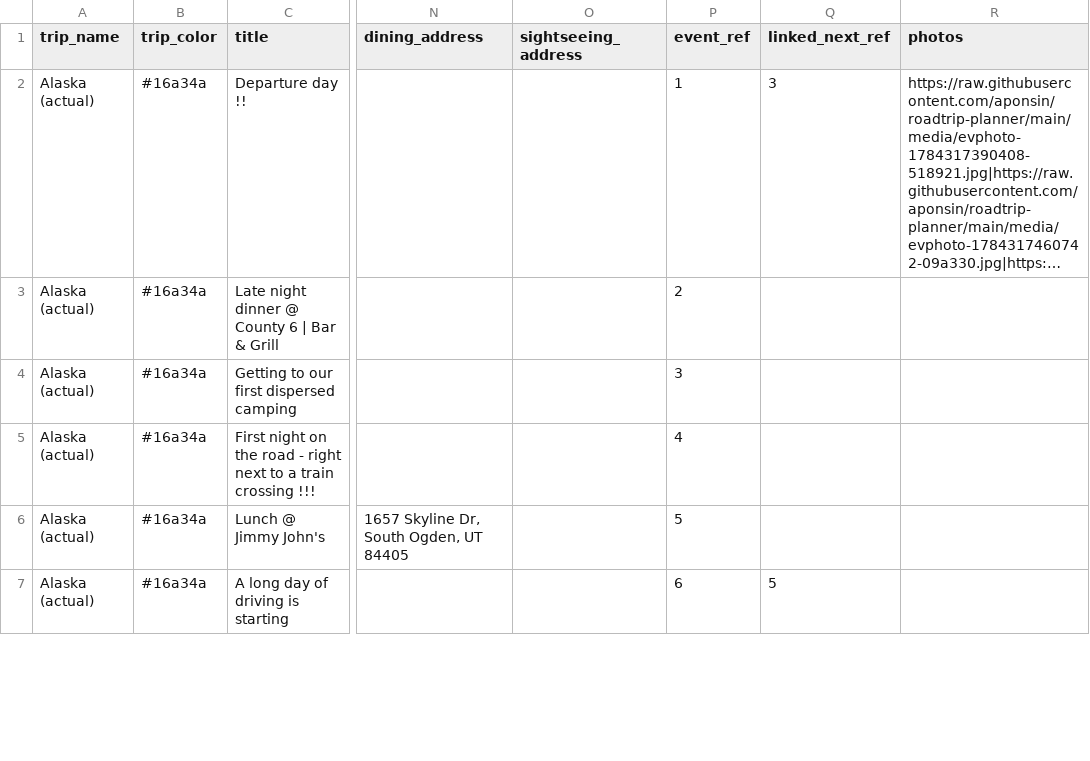
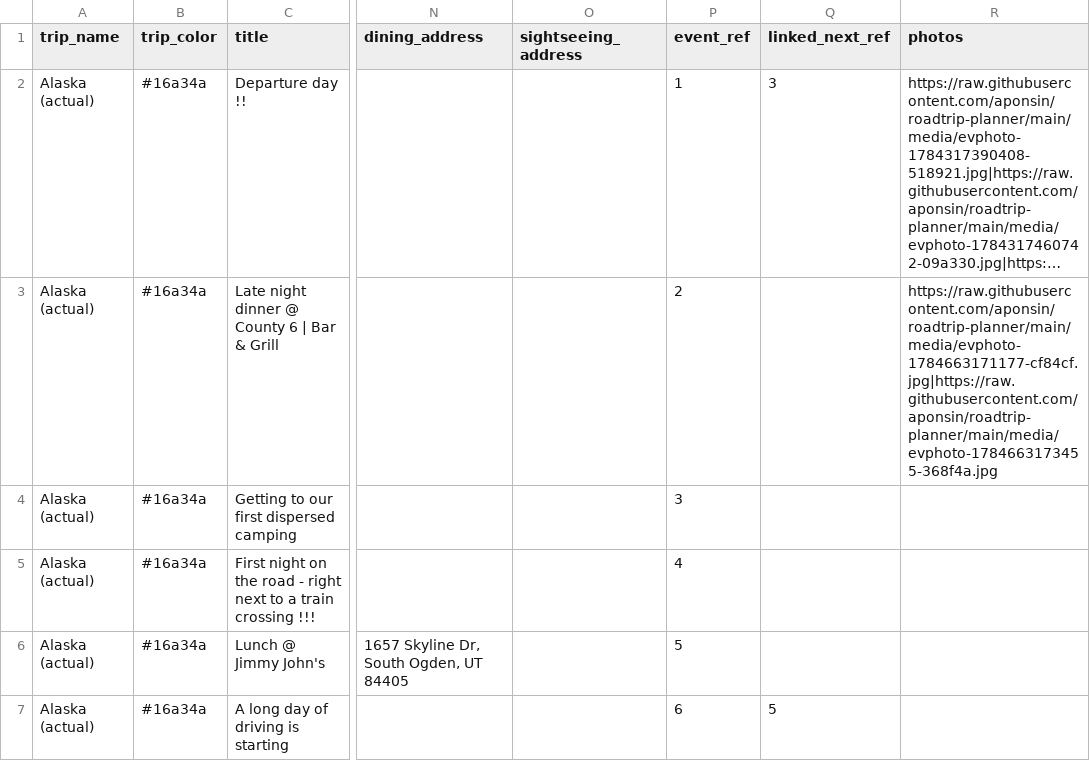
Before and after one commit to aponsin/roadtrip-planner, a CSV file: data/Alaska_actual.csv, drawn as a sheet; only a part is shown, gaps mark what is left out; long unchanged cells end in …; the diff names each change by its address in the sheet, - before the commit and + after, or states it on an @@ line.

Commit message:
Update trip: Alaska (actual) [39ad826b]

```diff
--- a/data/Alaska_actual.csv
+++ b/data/Alaska_actual.csv
-R3 (photos): (empty)
+R3 (photos): https://raw.githubusercontent.com/aponsin/roadtrip-planner/main/media/evphoto-1784663171177-cf84cf.jpg|https://raw.githubusercontent.com/aponsin/roadtrip-planner/main/media/evphoto-1784663173455-368f4a.jpg
```
